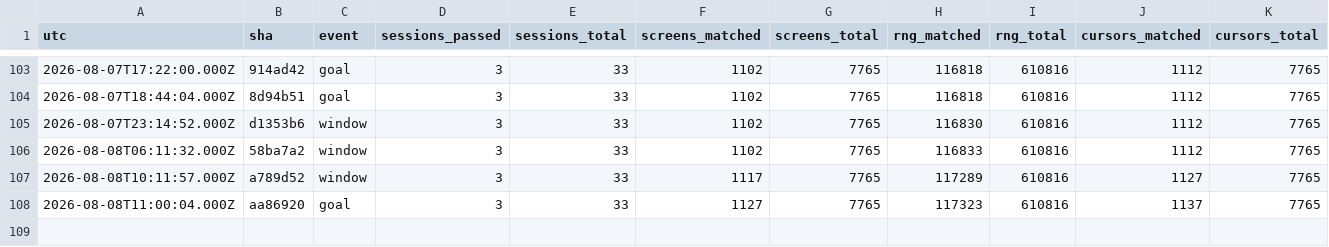
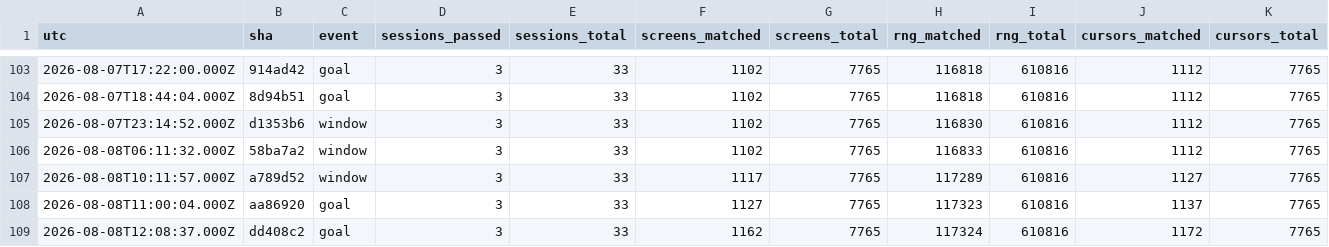
Before and after one commit to vtjeng/teleport-contest, a TSV file: SCORE.tsv, drawn as a sheet; only a part is shown, gaps mark what is left out; rows hold the shown columns only; the diff names each change by its address in the sheet, - before the commit and + after, or states it on an @@ line.

```diff
--- a/SCORE.tsv
+++ b/SCORE.tsv
+row 109: 2026-08-08T12:08:37.000Z | dd408c2 | goal | 3 | 33 | 1162 | 7765 | 117324 | 610816 | 1172 | 7765
```
Also changed, not shown: PHASES.tsv, 3 other files.
